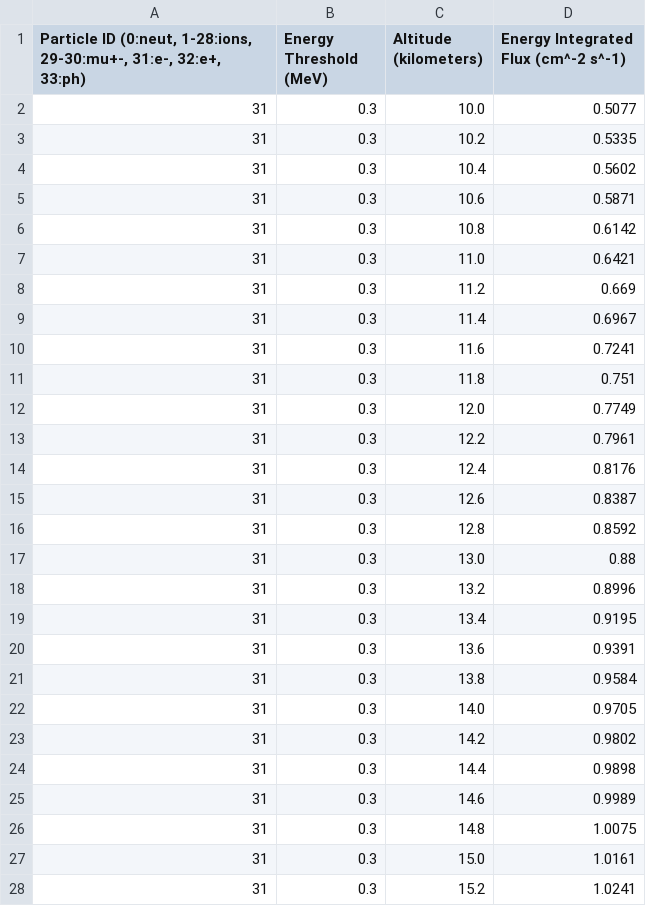
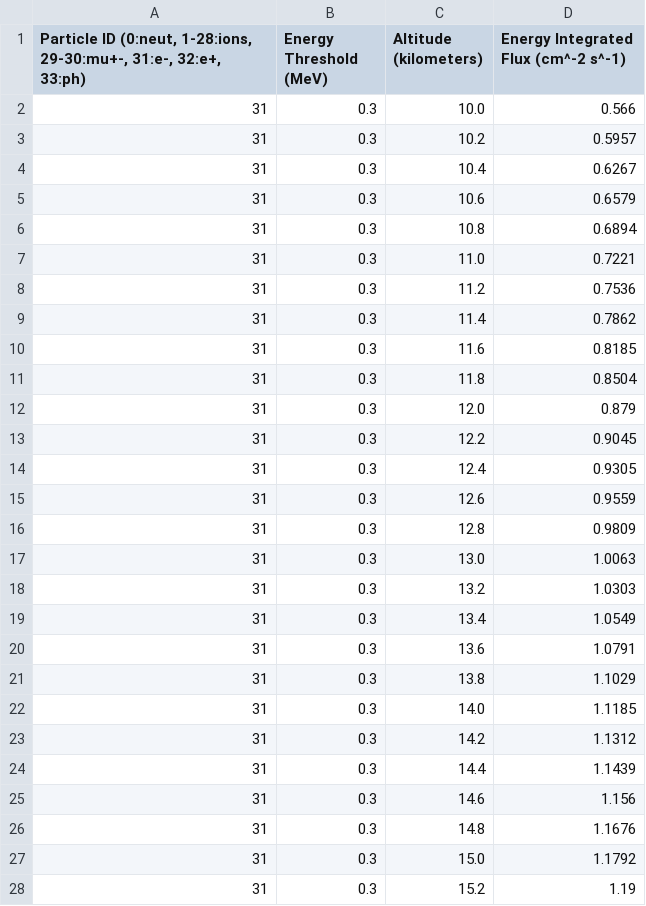
Before and after one commit to davsar89/COSMIC_RAY_FLUXES, a CSV file: results.csv, drawn as a sheet; only a part is shown; the diff covers the shown part only.

```diff
--- a/results.csv
+++ b/results.csv
@@ -1,28 +1,28 @@
 "Particle ID (0:neut, 1-28:ions, 29-30:mu+-, 31:e-, 32:e+, 33:ph)",Energy Threshold (MeV),Altitude (kilometers),Energy Integrated Flux (cm^-2 s^-1)
-31,0.3,10.0,0.5077
-31,0.3,10.2,0.5335
-31,0.3,10.4,0.5602
-31,0.3,10.6,0.5871
-31,0.3,10.8,0.6142
-31,0.3,11.0,0.6421
-31,0.3,11.2,0.669
-31,0.3,11.4,0.6967
-31,0.3,11.6,0.7241
-31,0.3,11.8,0.751
-31,0.3,12.0,0.7749
-31,0.3,12.2,0.7961
-31,0.3,12.4,0.8176
-31,0.3,12.6,0.8387
-31,0.3,12.8,0.8592
-31,0.3,13.0,0.88
-31,0.3,13.2,0.8996
-31,0.3,13.4,0.9195
-31,0.3,13.6,0.9391
-31,0.3,13.8,0.9584
-31,0.3,14.0,0.9705
-31,0.3,14.2,0.9802
-31,0.3,14.4,0.9898
-31,0.3,14.6,0.9989
-31,0.3,14.8,1.0075
-31,0.3,15.0,1.0161
-31,0.3,15.2,1.0241
+31,0.3,10.0,0.566
+31,0.3,10.2,0.5957
+31,0.3,10.4,0.6267
+31,0.3,10.6,0.6579
+31,0.3,10.8,0.6894
+31,0.3,11.0,0.7221
+31,0.3,11.2,0.7536
+31,0.3,11.4,0.7862
+31,0.3,11.6,0.8185
+31,0.3,11.8,0.8504
+31,0.3,12.0,0.879
+31,0.3,12.2,0.9045
+31,0.3,12.4,0.9305
+31,0.3,12.6,0.9559
+31,0.3,12.8,0.9809
+31,0.3,13.0,1.0063
+31,0.3,13.2,1.0303
+31,0.3,13.4,1.0549
+31,0.3,13.6,1.0791
+31,0.3,13.8,1.1029
+31,0.3,14.0,1.1185
+31,0.3,14.2,1.1312
+31,0.3,14.4,1.1439
+31,0.3,14.6,1.156
+31,0.3,14.8,1.1676
+31,0.3,15.0,1.1792
+31,0.3,15.2,1.19
```
Also changed, not shown: 75 edited cells elsewhere in this file, 6 other files.
